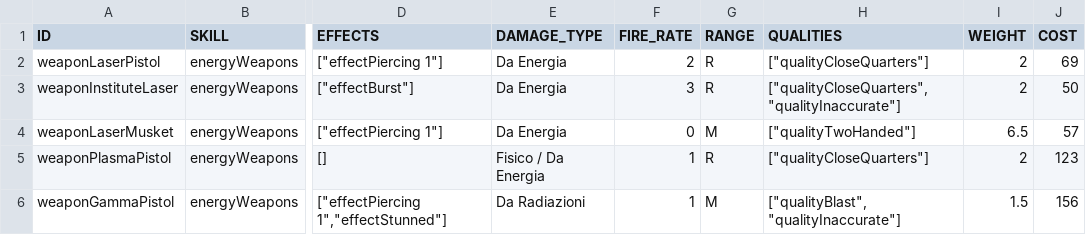
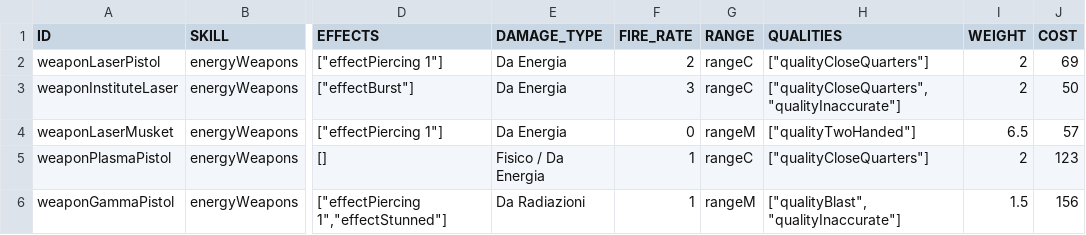
Before and after one commit to vittoema96/vittoema96.github.io, a CSV file: data/weapons/energyWeapons.csv, drawn as a sheet; only a part is shown, gaps mark what is left out; the diff names each change by its address in the sheet, - before the commit and + after, or states it on an @@ line.

```diff
--- a/data/weapons/energyWeapons.csv
+++ b/data/weapons/energyWeapons.csv
-G2:G3 (RANGE): R
+G2:G3 (RANGE): rangeC
-G4 (RANGE): M
+G4 (RANGE): rangeM
-G5 (RANGE): R
+G5 (RANGE): rangeC
-G6 (RANGE): M
+G6 (RANGE): rangeM
```
Also changed, not shown: data/weapons/bigGuns.csv, data/weapons/explosives.csv, 10 other files.
